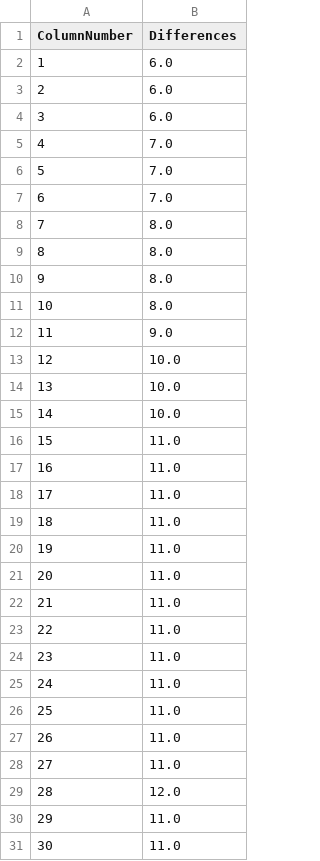
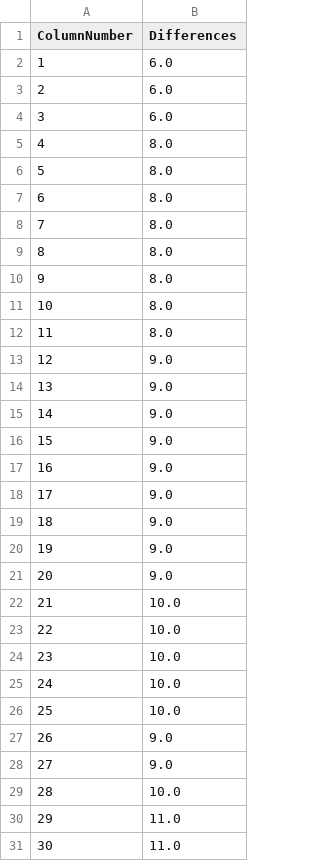
Before and after one commit to namikomit/LysisInhibitionAgentBasedModel, a CSV file: figure_files_space_sample/Boundarygrowth_lysis_inhibition(false)_LO(true)_LIC(true).csv, drawn as a sheet; only a part is shown; the diff covers the shown part only.

```diff
--- a/figure_files_space_sample/Boundarygrowth_lysis_inhibition(false)_LO(true)_LIC(true).csv
+++ b/figure_files_space_sample/Boundarygrowth_lysis_inhibition(false)_LO(true)_LIC(true).csv
@@ -4,5 +4,5 @@ ColumnNumber,Differences
 3,6.0
-4,7.0
-5,7.0
-6,7.0
+4,8.0
+5,8.0
+6,8.0
 7,8.0
@@ -11,20 +11,20 @@ ColumnNumber,Differences
 10,8.0
-11,9.0
-12,10.0
-13,10.0
-14,10.0
-15,11.0
-16,11.0
-17,11.0
-18,11.0
-19,11.0
-20,11.0
-21,11.0
-22,11.0
-23,11.0
-24,11.0
-25,11.0
-26,11.0
-27,11.0
-28,12.0
+11,8.0
+12,9.0
+13,9.0
+14,9.0
+15,9.0
+16,9.0
+17,9.0
+18,9.0
+19,9.0
+20,9.0
+21,10.0
+22,10.0
+23,10.0
+24,10.0
+25,10.0
+26,9.0
+27,9.0
+28,10.0
 29,11.0
```
Also changed, not shown: 83 edited cells elsewhere in this file, figure_files_space_sample/Boundarygrowth_lysis_inhibition(false)_LO(false)_LIC(false).csv, figure_files_space_sample/Boundarygrowth_lysis_inhibition(true)_LO(false)_LIC(false).csv, 36 other files.
